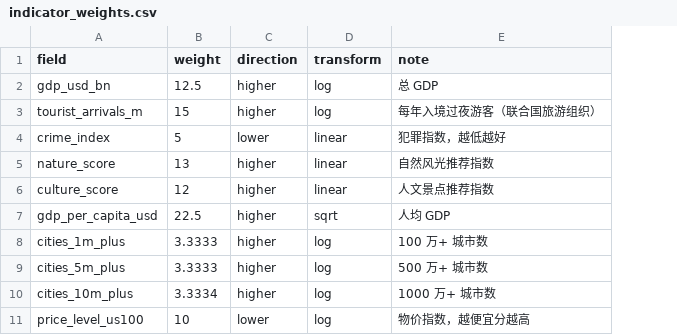
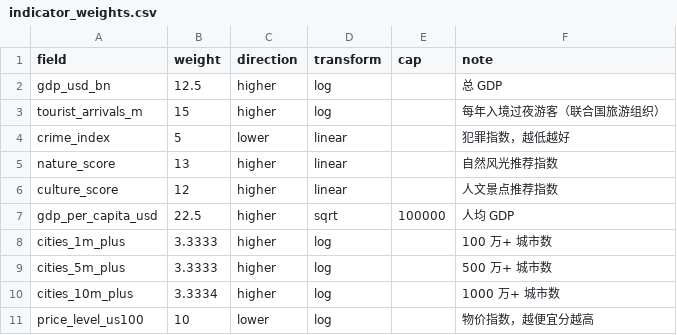
Before and after one commit to 3128065003xshi-bot/passport-real-ranking, a CSV file: data/raw/indicator_weights.csv, drawn as a sheet; the diff names each change by its address in the sheet, - before the commit and + after, or states it on an @@ line.

```diff
--- a/data/raw/indicator_weights.csv
+++ b/data/raw/indicator_weights.csv
+column E (cap), row 7: 100000
```
Also changed, not shown: data/processed/tourism_scores.csv, 2 other files.
